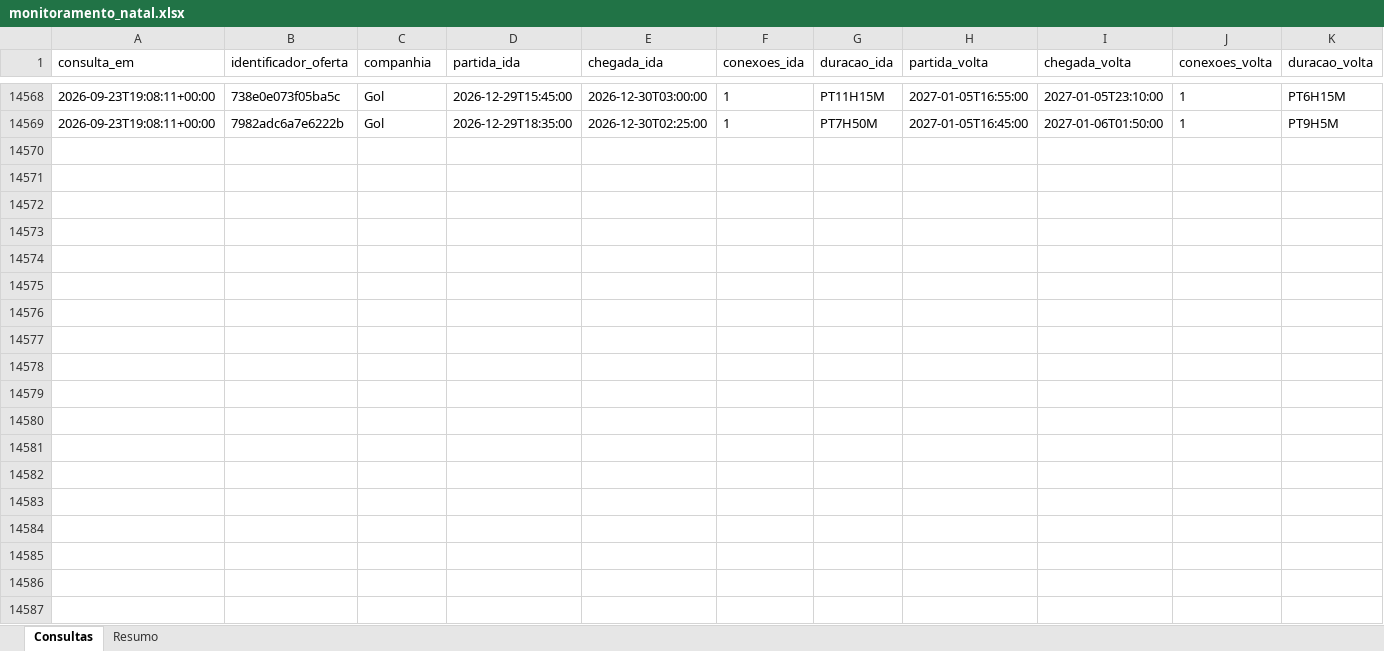
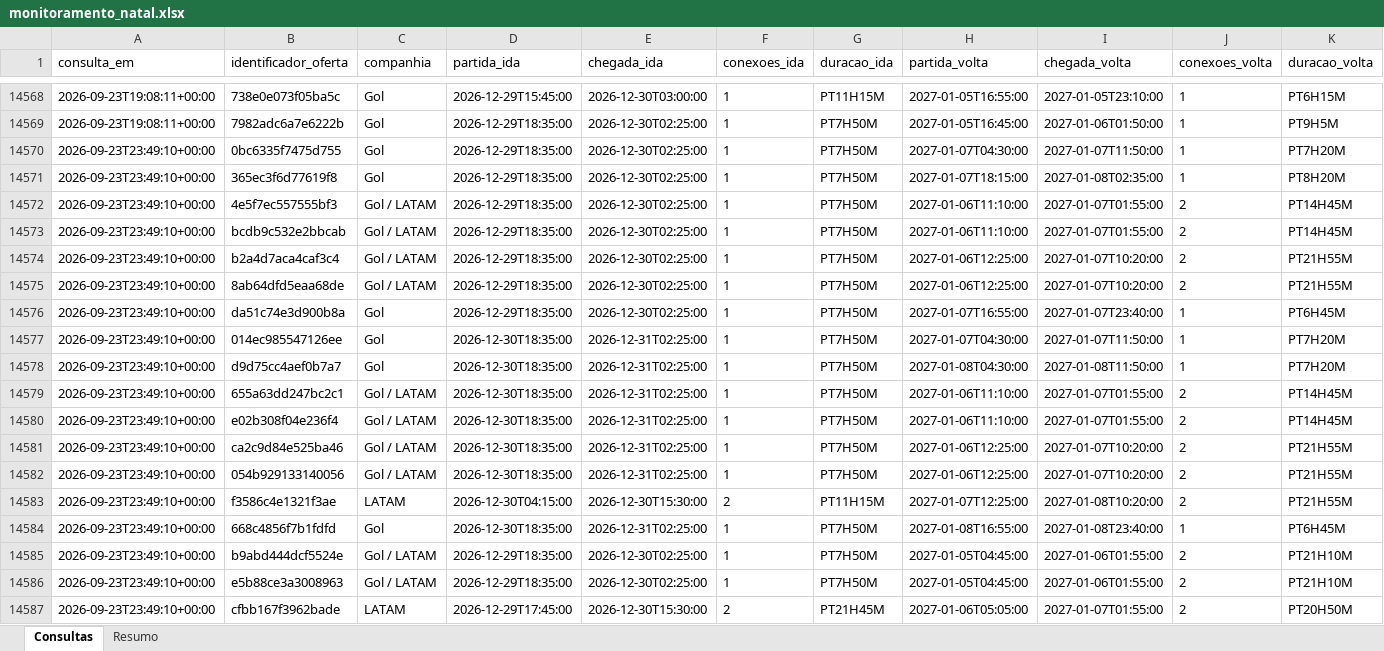
Before and after one commit to asouzaa/monitora-voos, an Excel workbook: docs/monitoramento_natal.xlsx, sheet Consultas, drawn as a sheet; only a part is shown, gaps mark what is left out; values as stored, in another font and other column widths than the file's, no borders; rows hold the shown columns only; the diff covers the shown part only; the diff names each change by its address in the sheet, - before the commit and + after, or states it on an @@ line.

```diff
--- a/docs/monitoramento_natal.xlsx (sheet Consultas)
+++ b/docs/monitoramento_natal.xlsx (sheet Consultas)
+row 14570: 2026-09-23T23:49:10+00:00 | 0bc6335f7475d755 | Gol | 2026-12-29T18:35:00 | 2026-12-30T02:25:00 | 1 | PT7H50M | 2027-01-07T04:30:00 | 2027-01-07T11:50:00 | 1 | PT7H20M
+row 14571: 2026-09-23T23:49:10+00:00 | 365ec3f6d77619f8 | Gol | 2026-12-29T18:35:00 | 2026-12-30T02:25:00 | 1 | PT7H50M | 2027-01-07T18:15:00 | 2027-01-08T02:35:00 | 1 | PT8H20M
+row 14572: 2026-09-23T23:49:10+00:00 | 4e5f7ec557555bf3 | Gol / LATAM | 2026-12-29T18:35:00 | 2026-12-30T02:25:00 | 1 | PT7H50M | 2027-01-06T11:10:00 | 2027-01-07T01:55:00 | 2 | PT14H45M
+row 14573: 2026-09-23T23:49:10+00:00 | bcdb9c532e2bbcab | Gol / LATAM | 2026-12-29T18:35:00 | 2026-12-30T02:25:00 | 1 | PT7H50M | 2027-01-06T11:10:00 | 2027-01-07T01:55:00 | 2 | PT14H45M
+row 14574: 2026-09-23T23:49:10+00:00 | b2a4d7aca4caf3c4 | Gol / LATAM | 2026-12-29T18:35:00 | 2026-12-30T02:25:00 | 1 | PT7H50M | 2027-01-06T12:25:00 | 2027-01-07T10:20:00 | 2 | PT21H55M
+row 14575: 2026-09-23T23:49:10+00:00 | 8ab64dfd5eaa68de | Gol / LATAM | 2026-12-29T18:35:00 | 2026-12-30T02:25:00 | 1 | PT7H50M | 2027-01-06T12:25:00 | 2027-01-07T10:20:00 | 2 | PT21H55M
+row 14576: 2026-09-23T23:49:10+00:00 | da51c74e3d900b8a | Gol | 2026-12-29T18:35:00 | 2026-12-30T02:25:00 | 1 | PT7H50M | 2027-01-07T16:55:00 | 2027-01-07T23:40:00 | 1 | PT6H45M
+row 14577: 2026-09-23T23:49:10+00:00 | 014ec985547126ee | Gol | 2026-12-30T18:35:00 | 2026-12-31T02:25:00 | 1 | PT7H50M | 2027-01-07T04:30:00 | 2027-01-07T11:50:00 | 1 | PT7H20M
+row 14578: 2026-09-23T23:49:10+00:00 | d9d75cc4aef0b7a7 | Gol | 2026-12-30T18:35:00 | 2026-12-31T02:25:00 | 1 | PT7H50M | 2027-01-08T04:30:00 | 2027-01-08T11:50:00 | 1 | PT7H20M
+row 14579: 2026-09-23T23:49:10+00:00 | 655a63dd247bc2c1 | Gol / LATAM | 2026-12-30T18:35:00 | 2026-12-31T02:25:00 | 1 | PT7H50M | 2027-01-06T11:10:00 | 2027-01-07T01:55:00 | 2 | PT14H45M
+row 14580: 2026-09-23T23:49:10+00:00 | e02b308f04e236f4 | Gol / LATAM | 2026-12-30T18:35:00 | 2026-12-31T02:25:00 | 1 | PT7H50M | 2027-01-06T11:10:00 | 2027-01-07T01:55:00 | 2 | PT14H45M
+row 14581: 2026-09-23T23:49:10+00:00 | ca2c9d84e525ba46 | Gol / LATAM | 2026-12-30T18:35:00 | 2026-12-31T02:25:00 | 1 | PT7H50M | 2027-01-06T12:25:00 | 2027-01-07T10:20:00 | 2 | PT21H55M
+row 14582: 2026-09-23T23:49:10+00:00 | 054b929133140056 | Gol / LATAM | 2026-12-30T18:35:00 | 2026-12-31T02:25:00 | 1 | PT7H50M | 2027-01-06T12:25:00 | 2027-01-07T10:20:00 | 2 | PT21H55M
+row 14583: 2026-09-23T23:49:10+00:00 | f3586c4e1321f3ae | LATAM | 2026-12-30T04:15:00 | 2026-12-30T15:30:00 | 2 | PT11H15M | 2027-01-07T12:25:00 | 2027-01-08T10:20:00 | 2 | PT21H55M
+row 14584: 2026-09-23T23:49:10+00:00 | 668c4856f7b1fdfd | Gol | 2026-12-30T18:35:00 | 2026-12-31T02:25:00 | 1 | PT7H50M | 2027-01-08T16:55:00 | 2027-01-08T23:40:00 | 1 | PT6H45M
+row 14585: 2026-09-23T23:49:10+00:00 | b9abd444dcf5524e | Gol / LATAM | 2026-12-29T18:35:00 | 2026-12-30T02:25:00 | 1 | PT7H50M | 2027-01-05T04:45:00 | 2027-01-06T01:55:00 | 2 | PT21H10M
+row 14586: 2026-09-23T23:49:10+00:00 | e5b88ce3a3008963 | Gol / LATAM | 2026-12-29T18:35:00 | 2026-12-30T02:25:00 | 1 | PT7H50M | 2027-01-05T04:45:00 | 2027-01-06T01:55:00 | 2 | PT21H10M
+row 14587: 2026-09-23T23:49:10+00:00 | cfbb167f3962bade | LATAM | 2026-12-29T17:45:00 | 2026-12-30T15:30:00 | 2 | PT21H45M | 2027-01-06T05:05:00 | 2027-01-07T01:55:00 | 2 | PT20H50M
```
Also changed, not shown: 102 added rows elsewhere in this sheet, sheet Resumo, docs/monitoramento_joao_pessoa.xlsx, docs/monitoramento_maceio.xlsx, 9 other files.
